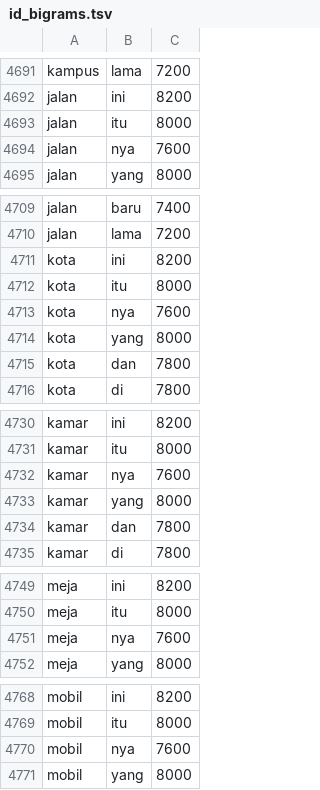
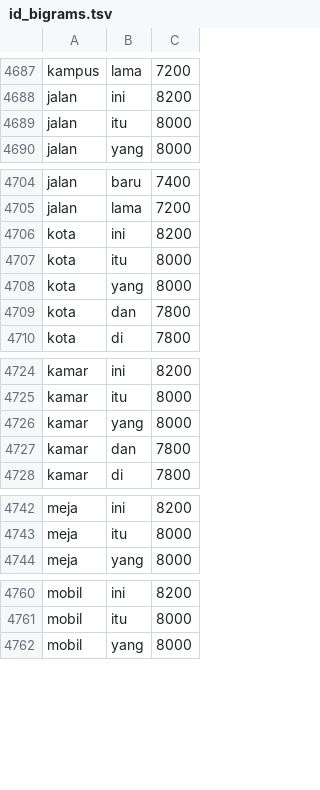
Before and after one commit to hpurwantoro88-cloud/t9Keyboard-V2, a TSV file: tools/dawg_compiler/id_bigrams.tsv, drawn as a sheet; only a part is shown, gaps mark what is left out; the diff covers the shown part only.

```diff
--- a/tools/dawg_compiler/id_bigrams.tsv
+++ b/tools/dawg_compiler/id_bigrams.tsv
@@ -4693,3 +4689,2 @@ jalan	ini	8200
 jalan	itu	8000
-jalan	nya	7600
 jalan	yang	8000
@@ -4712,3 +4707,2 @@ kota	ini	8200
 kota	itu	8000
-kota	nya	7600
 kota	yang	8000
@@ -4731,3 +4725,2 @@ kamar	ini	8200
 kamar	itu	8000
-kamar	nya	7600
 kamar	yang	8000
@@ -4750,3 +4743,2 @@ meja	ini	8200
 meja	itu	8000
-meja	nya	7600
 meja	yang	8000
@@ -4769,3 +4761,2 @@ mobil	ini	8200
 mobil	itu	8000
-mobil	nya	7600
 mobil	yang	8000
```
Also changed, not shown: 30 removed rows elsewhere in this file, tools/dawg_compiler/en_bigrams.tsv, 4 other files.
